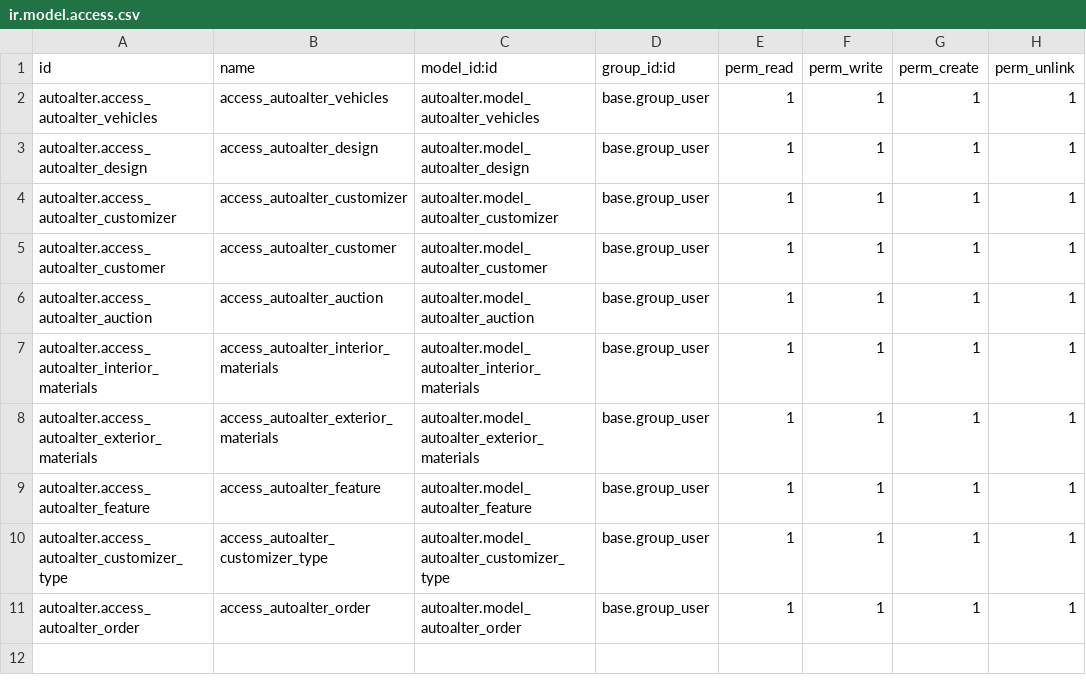
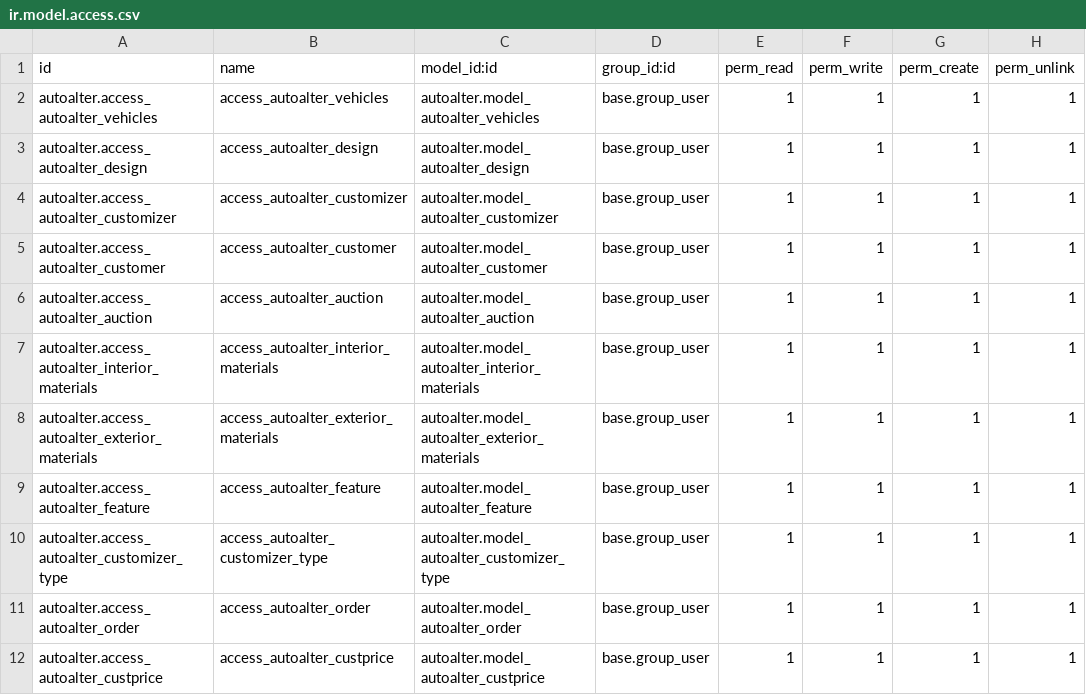
Before and after one commit to shpa-odoo/self-practice-shpa, a CSV file: autoalter/security/ir.model.access.csv, drawn as a sheet.

```diff
--- a/autoalter/security/ir.model.access.csv
+++ b/autoalter/security/ir.model.access.csv
@@ -11 +11,2 @@ autoalter.access_autoalter_customizer_type,access_autoalter_customizer_type,auto
 autoalter.access_autoalter_order,access_autoalter_order,autoalter.model_autoalter_order,base.group_user,1,1,1,1
+autoalter.access_autoalter_custprice,access_autoalter_custprice,autoalter.model_autoalter_custprice,base.group_user,1,1,1,1
```
Also changed, not shown: 12 other files.
